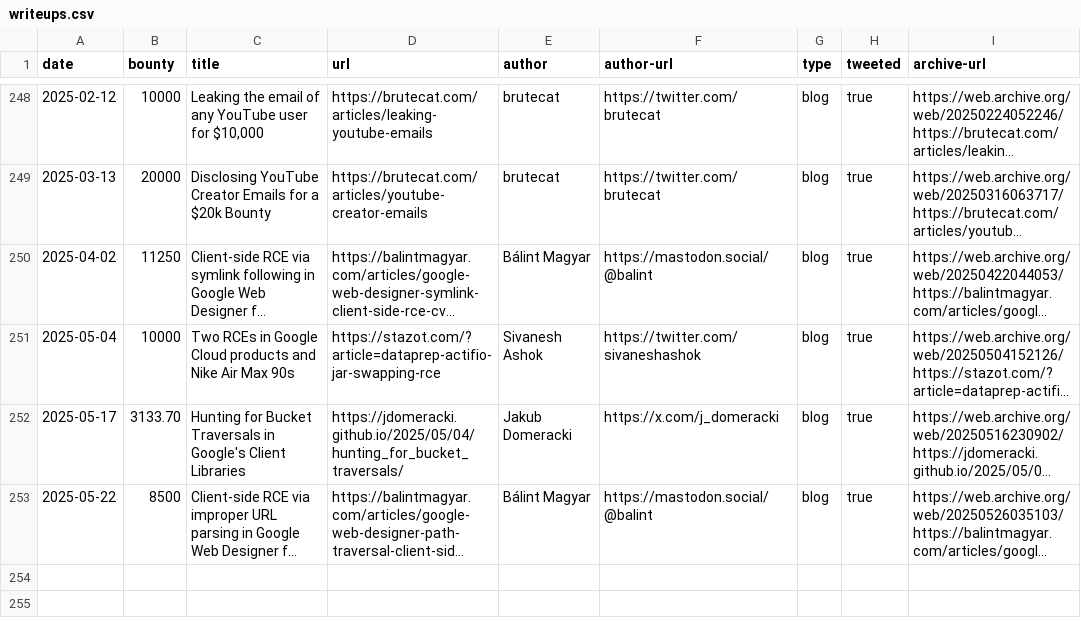
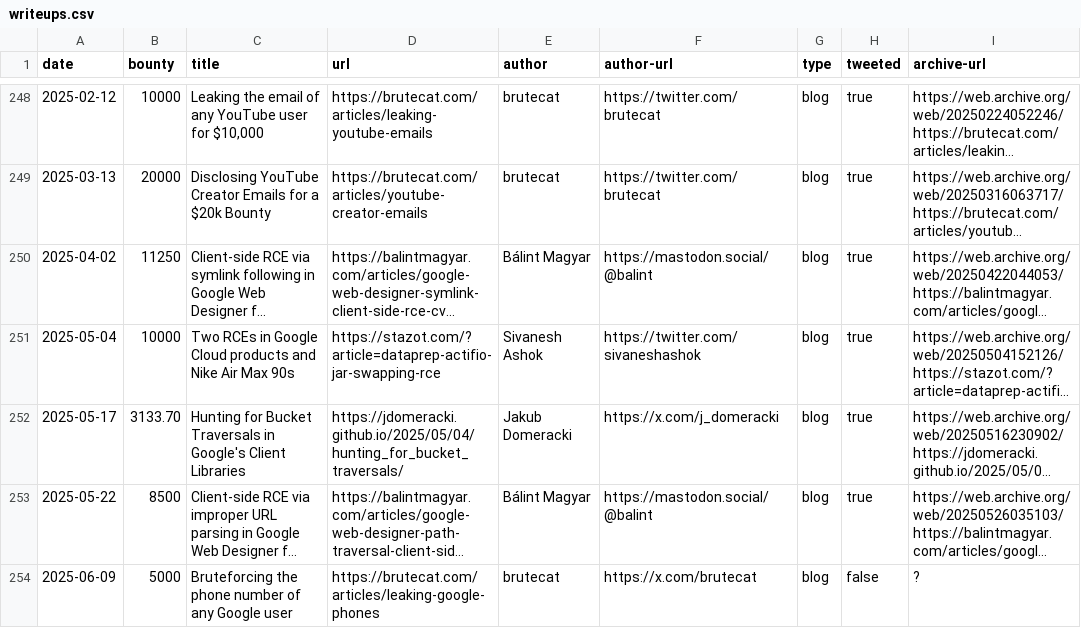
Before and after one commit to xdavidhu/awesome-google-vrp-writeups, a CSV file: writeups.csv, drawn as a sheet; only a part is shown, gaps mark what is left out; long unchanged cells end in …; the diff names each change by its address in the sheet, - before the commit and + after, or states it on an @@ line.

Commit message:
Update writeups.csv

```diff
--- a/writeups.csv
+++ b/writeups.csv
+row 254: 2025-06-09 | 5000 | Bruteforcing the phone number of any Google user | https://brutecat.com/articles/leaking-google-phones | brutecat | https://x.com/brutecat | blog | false | ?
```
